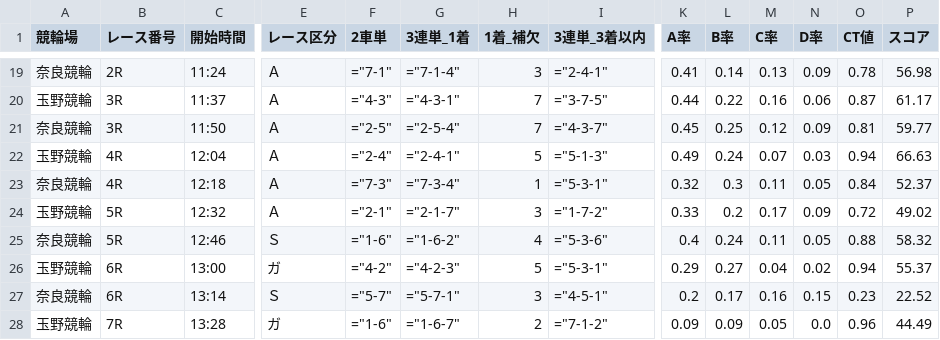
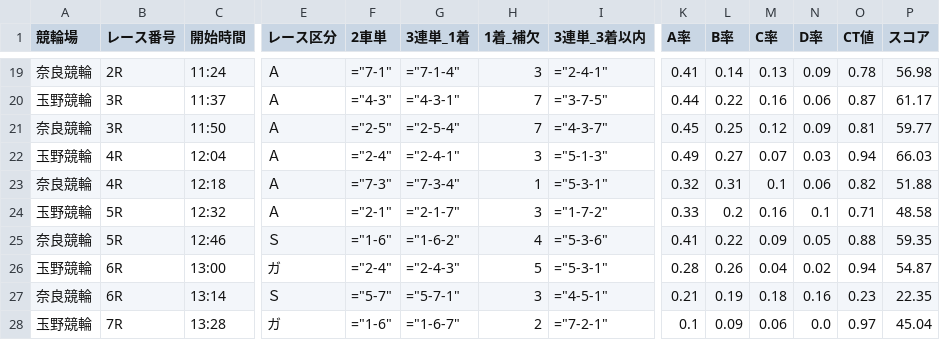
Before and after one commit to ama04149/keirin-ai, a CSV file: keirin_race_summary.csv, drawn as a sheet; only a part is shown, gaps mark what is left out; the diff covers the shown part only; the diff names each change by its address in the sheet, - before the commit and + after, or states it on an @@ line.

```diff
--- a/keirin_race_summary.csv
+++ b/keirin_race_summary.csv
-H22 (1着_補欠): 5
+H22 (1着_補欠): 3
-L22 (B率): 0.24
+L22 (B率): 0.27
-P22 (スコア): 66.63
+P22 (スコア): 66.03
-L23 (B率): 0.3
+L23 (B率): 0.31
-M23 (C率): 0.11
+M23 (C率): 0.1
-N23 (D率): 0.05
+N23 (D率): 0.06
-O23 (CT値): 0.84
+O23 (CT値): 0.82
-P23 (スコア): 52.37
+P23 (スコア): 51.88
-M24 (C率): 0.17
+M24 (C率): 0.16
-N24 (D率): 0.09
+N24 (D率): 0.1
-O24 (CT値): 0.72
+O24 (CT値): 0.71
-P24 (スコア): 49.02
+P24 (スコア): 48.58
-K25 (A率): 0.4
+K25 (A率): 0.41
-L25 (B率): 0.24
+L25 (B率): 0.22
-M25 (C率): 0.11
+M25 (C率): 0.09
-P25 (スコア): 58.32
+P25 (スコア): 59.35
-F26 (2車単): ="4-2"
+F26 (2車単): ="2-4"
-G26 (3連単_1着): ="4-2-3"
+G26 (3連単_1着): ="2-4-3"
-K26 (A率): 0.29
+K26 (A率): 0.28
-L26 (B率): 0.27
+L26 (B率): 0.26
-P26 (スコア): 55.37
+P26 (スコア): 54.87
-K27 (A率): 0.2
+K27 (A率): 0.21
-L27 (B率): 0.17
+L27 (B率): 0.19
-M27 (C率): 0.16
+M27 (C率): 0.18
-N27 (D率): 0.15
+N27 (D率): 0.16
-P27 (スコア): 22.52
+P27 (スコア): 22.35
-I28 (3連単_3着以内): ="7-1-2"
+I28 (3連単_3着以内): ="7-2-1"
-K28 (A率): 0.09
+K28 (A率): 0.1
-M28 (C率): 0.05
+M28 (C率): 0.06
-O28 (CT値): 0.96
+O28 (CT値): 0.97
-P28 (スコア): 44.49
+P28 (スコア): 45.04
```
Also changed, not shown: 67 edited cells elsewhere in this file, keirin_race_summary2.csv, keirin_race_summary3.csv, 2 other files.
